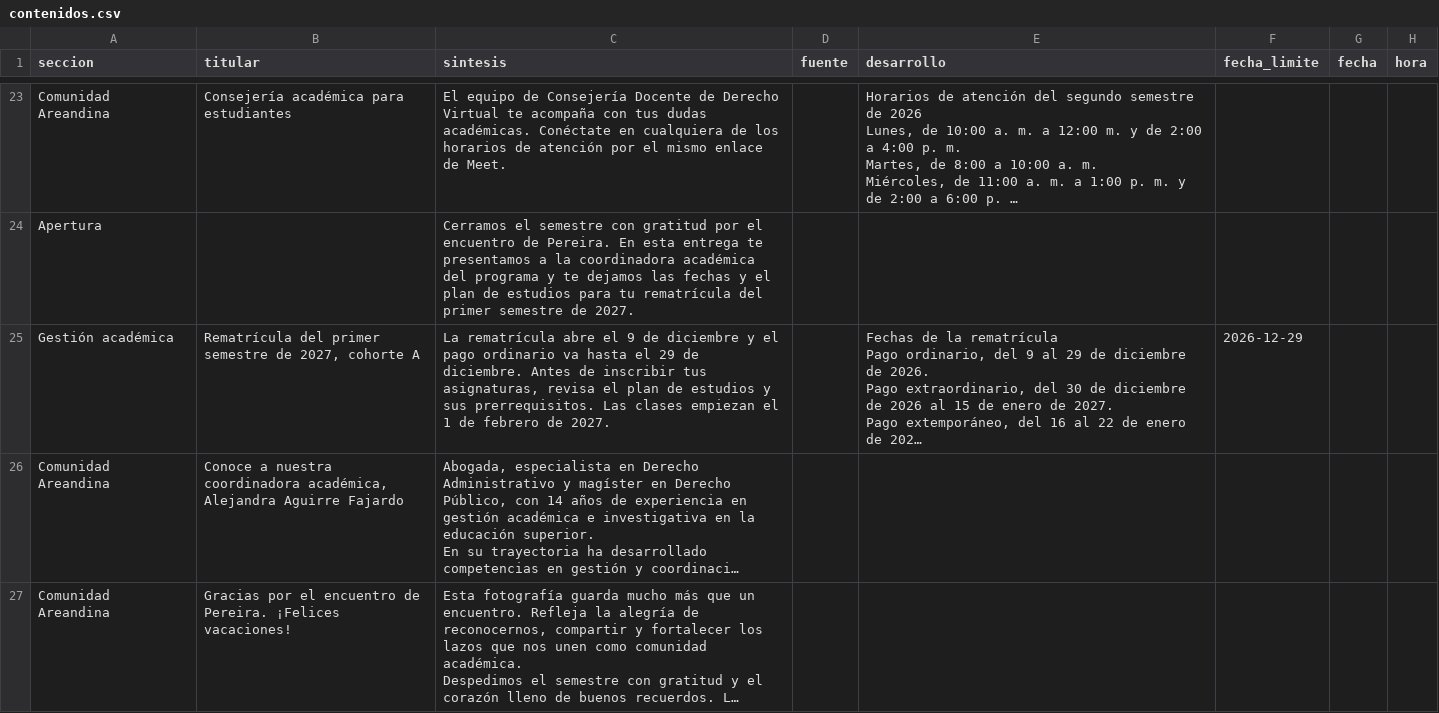
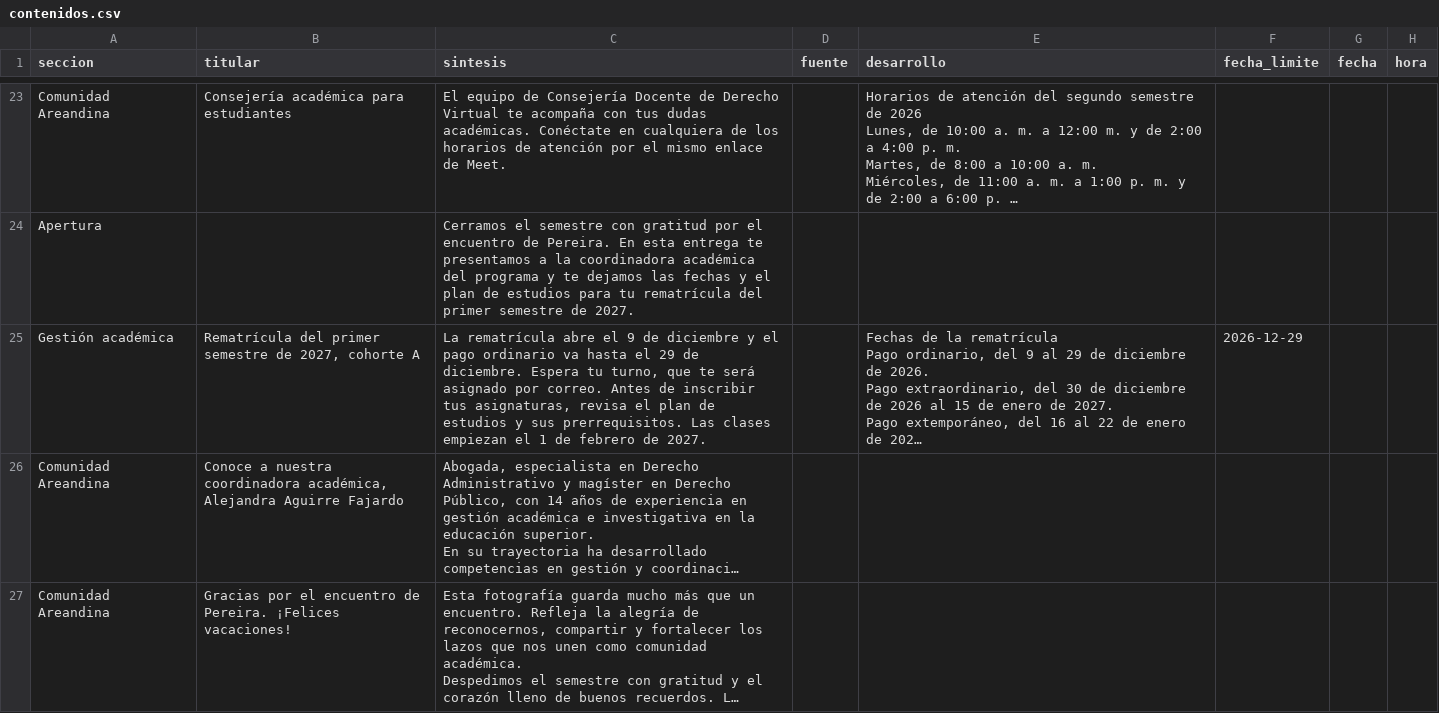
Before and after one commit to Derecho-Virtual-Area-Andina/Boletin, a CSV file: contenidos.csv, drawn as a sheet; only a part is shown, gaps mark what is left out; long unchanged cells end in …; the diff names each change by its address in the sheet, - before the commit and + after, or states it on an @@ line.

```diff
--- a/contenidos.csv
+++ b/contenidos.csv
-C25 (sintesis): …de diciembre. Antes de…
+C25 (sintesis): …de diciembre. Espera tu turno, que te será asignado por correo. Antes de…
```
